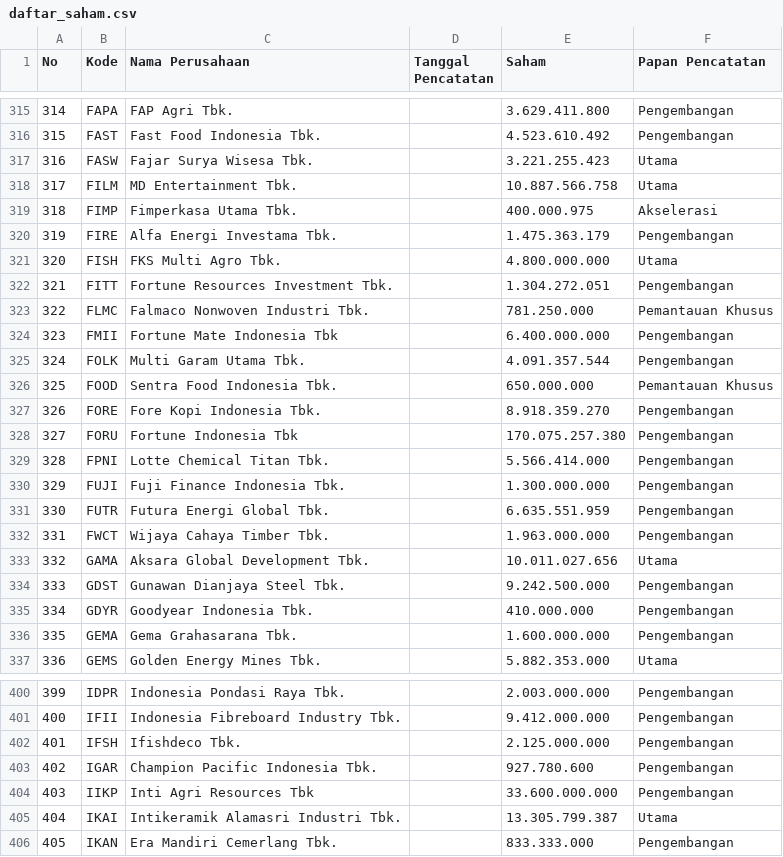
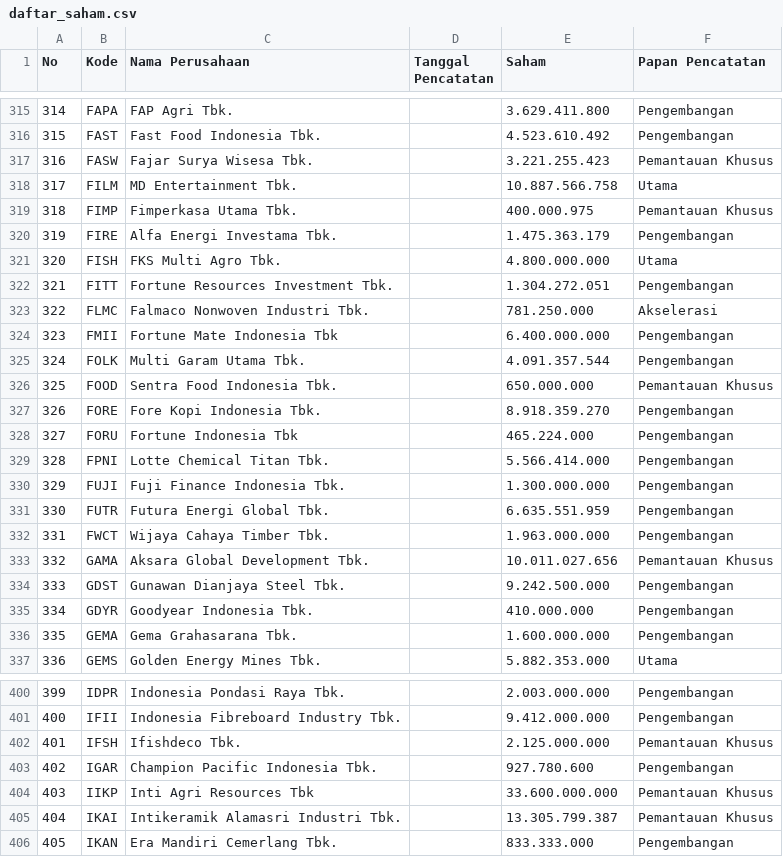
Before and after one commit to dhiksdhiky/Candlify, a CSV file: worker/daftar_saham.csv, drawn as a sheet; only a part is shown, gaps mark what is left out; the diff covers the shown part only.

```diff
--- a/worker/daftar_saham.csv
+++ b/worker/daftar_saham.csv
@@ -316,5 +316,5 @@ No;Kode;Nama Perusahaan;Tanggal Pencatatan;Saham;Papan Pencatatan
 315;FAST;Fast Food Indonesia Tbk.;;4.523.610.492;Pengembangan
-316;FASW;Fajar Surya Wisesa Tbk.;;3.221.255.423;Utama
+316;FASW;Fajar Surya Wisesa Tbk.;;3.221.255.423;Pemantauan Khusus
 317;FILM;MD Entertainment Tbk.;;10.887.566.758;Utama
-318;FIMP;Fimperkasa Utama Tbk.;;400.000.975;Akselerasi
+318;FIMP;Fimperkasa Utama Tbk.;;400.000.975;Pemantauan Khusus
 319;FIRE;Alfa Energi Investama Tbk.;;1.475.363.179;Pengembangan
@@ -322,3 +322,3 @@ No;Kode;Nama Perusahaan;Tanggal Pencatatan;Saham;Papan Pencatatan
 321;FITT;Fortune Resources Investment Tbk.;;1.304.272.051;Pengembangan
-322;FLMC;Falmaco Nonwoven Industri Tbk.;;781.250.000;Pemantauan Khusus
+322;FLMC;Falmaco Nonwoven Industri Tbk.;;781.250.000;Akselerasi
 323;FMII;Fortune Mate Indonesia Tbk;;6.400.000.000;Pengembangan
@@ -327,3 +327,3 @@ No;Kode;Nama Perusahaan;Tanggal Pencatatan;Saham;Papan Pencatatan
 326;FORE;Fore Kopi Indonesia Tbk.;;8.918.359.270;Pengembangan
-327;FORU;Fortune Indonesia Tbk;;170.075.257.380;Pengembangan
+327;FORU;Fortune Indonesia Tbk;;465.224.000;Pengembangan
 328;FPNI;Lotte Chemical Titan Tbk.;;5.566.414.000;Pengembangan
@@ -332,3 +332,3 @@ No;Kode;Nama Perusahaan;Tanggal Pencatatan;Saham;Papan Pencatatan
 331;FWCT;Wijaya Cahaya Timber Tbk.;;1.963.000.000;Pengembangan
-332;GAMA;Aksara Global Development Tbk.;;10.011.027.656;Utama
+332;GAMA;Aksara Global Development Tbk.;;10.011.027.656;Pemantauan Khusus
 333;GDST;Gunawan Dianjaya Steel Tbk.;;9.242.500.000;Pengembangan
@@ -401,6 +401,6 @@ No;Kode;Nama Perusahaan;Tanggal Pencatatan;Saham;Papan Pencatatan
 400;IFII;Indonesia Fibreboard Industry Tbk.;;9.412.000.000;Pengembangan
-401;IFSH;Ifishdeco Tbk.;;2.125.000.000;Pengembangan
+401;IFSH;Ifishdeco Tbk.;;2.125.000.000;Pemantauan Khusus
 402;IGAR;Champion Pacific Indonesia Tbk.;;927.780.600;Pengembangan
-403;IIKP;Inti Agri Resources Tbk;;33.600.000.000;Pengembangan
-404;IKAI;Intikeramik Alamasri Industri Tbk.;;13.305.799.387;Utama
+403;IIKP;Inti Agri Resources Tbk;;33.600.000.000;Pemantauan Khusus
+404;IKAI;Intikeramik Alamasri Industri Tbk.;;13.305.799.387;Pemantauan Khusus
 405;IKAN;Era Mandiri Cemerlang Tbk.;;833.333.000;Pengembangan
```
Also changed, not shown: 107 edited cells elsewhere in this file, 3 other files.
